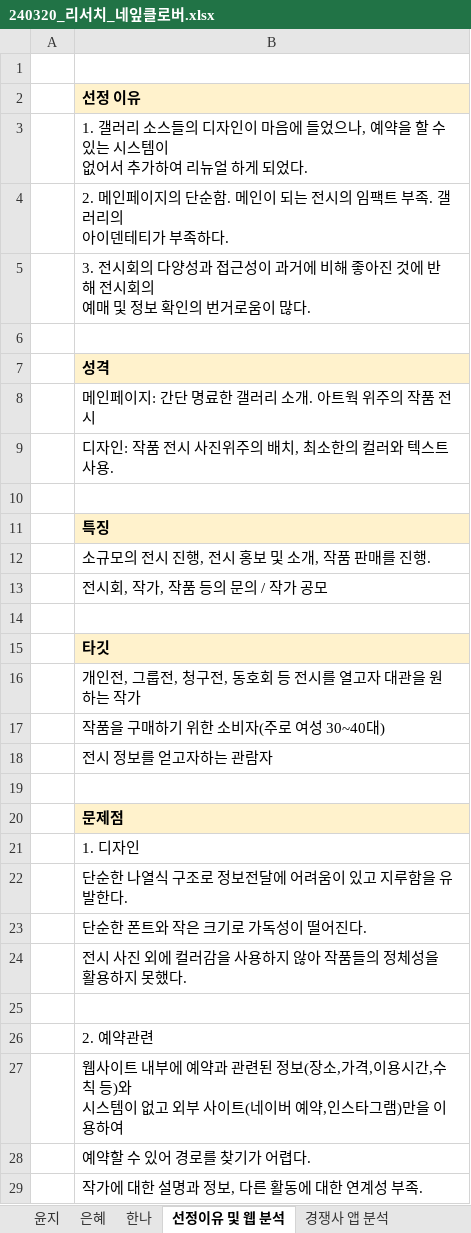
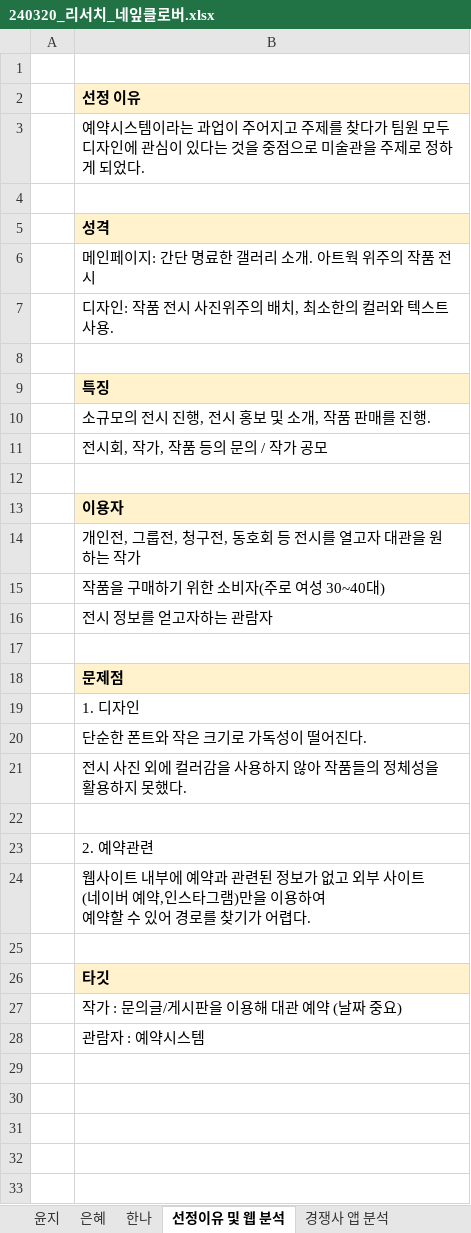
Before and after one commit to ayjvv/Group, an Excel workbook: 팀작업/240320_리서치_네잎클로버.xlsx, sheet 선정이유 및 웹 분석, drawn as a sheet; values as stored, in another font and other column widths than the file's, no borders; charts and pictures not drawn; removed rows and columns are numbered as before the commit, all else as after; ↵ is a line break in a cell; the diff names each change by its address in the sheet, - before the commit and + after, or states it on an @@ line.

```diff
--- a/팀작업/240320_리서치_네잎클로버.xlsx (sheet 선정이유 및 웹 분석)
+++ b/팀작업/240320_리서치_네잎클로버.xlsx (sheet 선정이유 및 웹 분석)
-B3: 1. 갤러리 소스들의 디자인이 마음에 들었으나, 예약을 할 수 있는 시스템이 ↵ 없어서 추가하여 리뉴얼 하게 되…
+B3: 예약시스템이라는 과업이 주어지고 주제를 찾다가 팀원 모두 ↵ 디자인에 관심이 있다는 것을 중점으로 미술관을 주제로 정하게 되…
-row 4:  | 2. 메인페이지의 단순함. 메인이 되는 전시의 임팩트 부족. 갤러리의 ↵ 아이덴테티가 부족하다.
-row 5:  | 3. 전시회의 다양성과 접근성이 과거에 비해 좋아진 것에 반해 전시회의 ↵ 예매 및 정보 확인의 번거로움이 많다.
-B13: 타깃
+B13: 이용자
-row 22:  | 단순한 나열식 구조로 정보전달에 어려움이 있고 지루함을 유발한다.
-B24: …된 정보(장소,가격,이용시간,수칙 등)와 ↵ 시스템이 없고 외부 사이트(네이버 예약,인스타그램)만을 이용하여
+B24: …된 정보가 없고 외부 사이트 ↵ (네이버 예약,인스타그램)만을 이용하여 ↵ 예약할 수 있어 경로를 찾기가 어렵다.
+row 25: (empty)
-B26: 예약할 수 있어 경로를 찾기가 어렵다.
+B26: 타깃
@@ B26 fill: none → #FFF2CC, bold: off → on @@
-B27: 작가에 대한 설명과 정보, 다른 활동에 대한 연계성 부족.
+B27: 작가 : 문의글/게시판을 이용해 대관 예약 (날짜 중요)
+row 28:  | 관람자 : 예약시스템
```
Also changed, not shown: sheet 경쟁사 앱 분석, charts or pictures, 2 other files.
